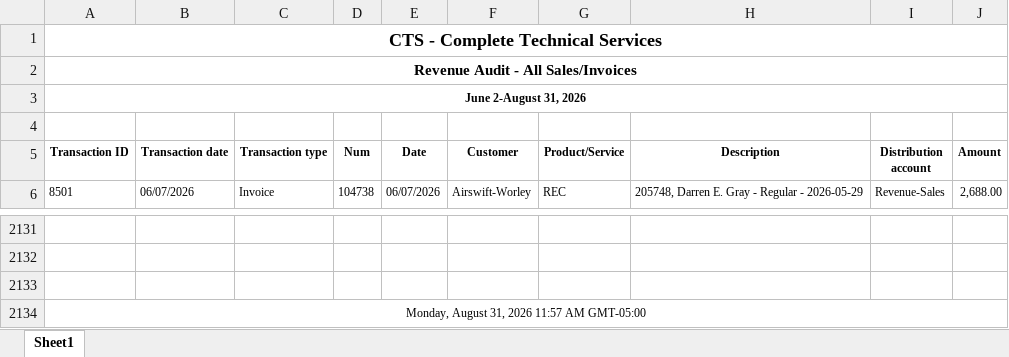
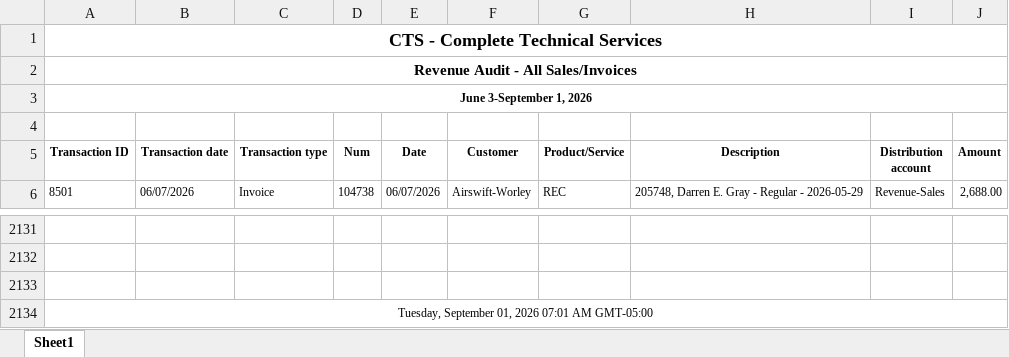
Before and after one commit to Pwilson37OTS/oaktree-invoice-reconciler, an Excel workbook: data/audit_rev_cts.xlsx, sheet Sheet1, drawn as a sheet; only a part is shown, gaps mark what is left out; values as stored, in another font and other column widths than the file's, no borders; the diff names each change by its address in the sheet, - before the commit and + after, or states it on an @@ line.

```diff
--- a/data/audit_rev_cts.xlsx (sheet Sheet1)
+++ b/data/audit_rev_cts.xlsx (sheet Sheet1)
-A3 (Transaction ID): June 2-August 31, 2026
+A3 (Transaction ID): June 3-September 1, 2026
-A2134 (Transaction ID): Monday, August 31, 2026 11:57 AM GMT-05:00
+A2134 (Transaction ID): Tuesday, September 01, 2026 07:01 AM GMT-05:00
```
Also changed, not shown: data/audit_rev_ots.xlsx, data/billable_charges.xlsx, 1 other file.
